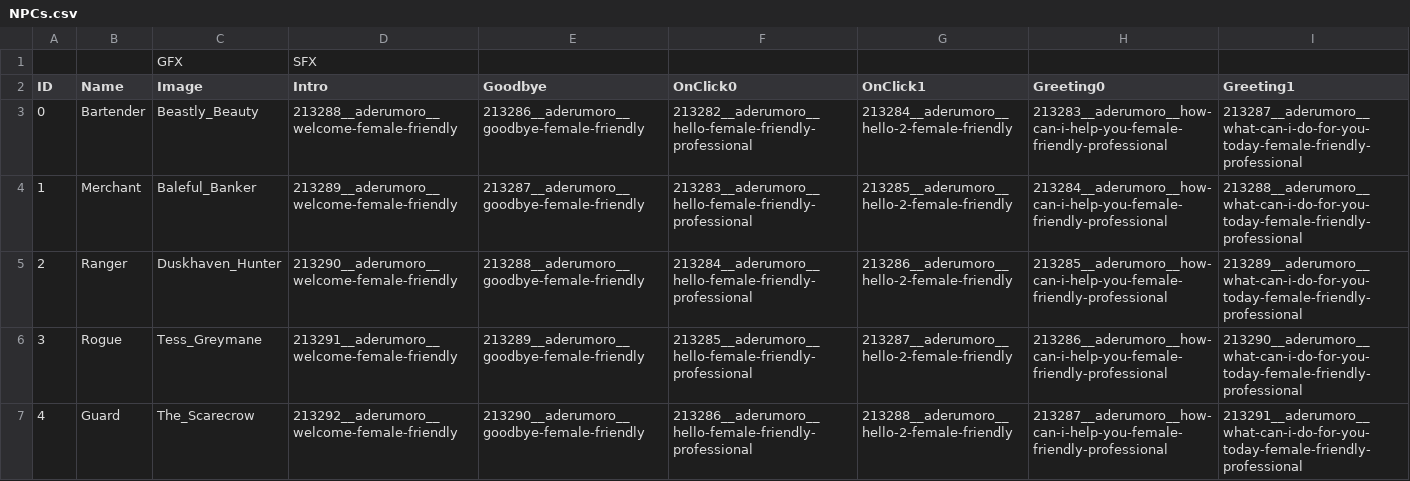
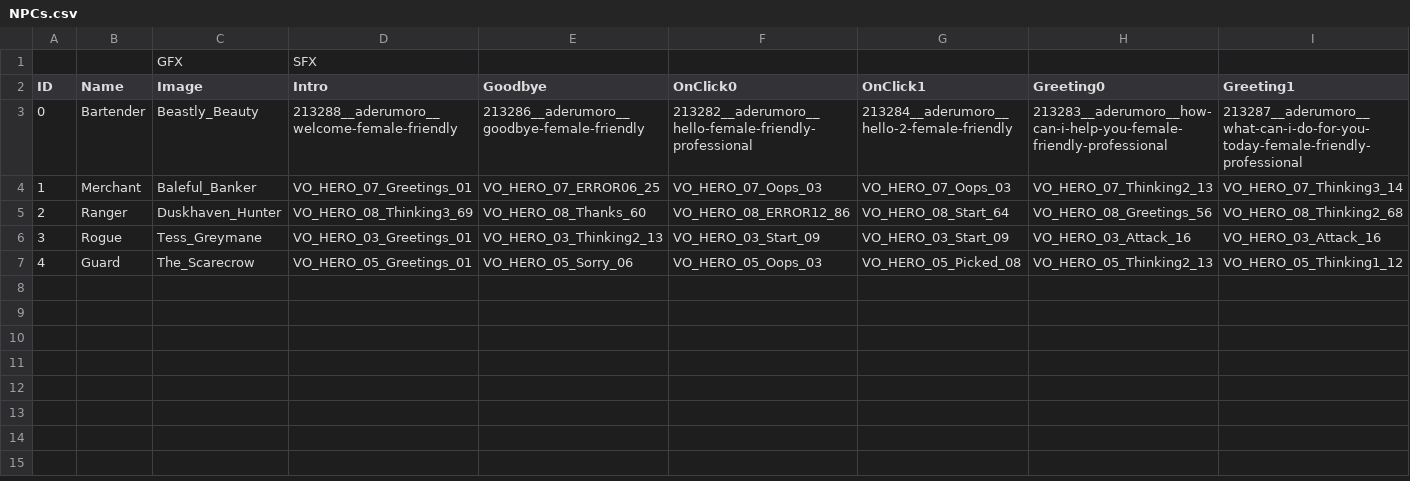
Before and after one commit to MessinaBrothers/YouMeetInATavern, a CSV file: YouMeetInATavern/Assets/Resources/NPCs.csv, drawn as a sheet.

```diff
--- a/YouMeetInATavern/Assets/Resources/NPCs.csv
+++ b/YouMeetInATavern/Assets/Resources/NPCs.csv
@@ -3,5 +3,5 @@ ID,Name,Image,Intro,Goodbye,OnClick0,OnClick1,Greeting0,Greeting1
 0,Bartender,Beastly_Beauty,213288__aderumoro__welcome-female-friendly,213286__aderumoro__goodbye-female-friendly,213282__aderumoro__hello-female-friendly-professional,213284__aderumoro__hello-2-female-friendly,213283__aderumoro__how-can-i-help-you-female-friendly-professional,213287__aderumoro__what-can-i-do-for-you-today-female-friendly-professional
-1,Merchant,Baleful_Banker,213289__aderumoro__welcome-female-friendly,213287__aderumoro__goodbye-female-friendly,213283__aderumoro__hello-female-friendly-professional,213285__aderumoro__hello-2-female-friendly,213284__aderumoro__how-can-i-help-you-female-friendly-professional,213288__aderumoro__what-can-i-do-for-you-today-female-friendly-professional
-2,Ranger,Duskhaven_Hunter,213290__aderumoro__welcome-female-friendly,213288__aderumoro__goodbye-female-friendly,213284__aderumoro__hello-female-friendly-professional,213286__aderumoro__hello-2-female-friendly,213285__aderumoro__how-can-i-help-you-female-friendly-professional,213289__aderumoro__what-can-i-do-for-you-today-female-friendly-professional
-3,Rogue,Tess_Greymane,213291__aderumoro__welcome-female-friendly,213289__aderumoro__goodbye-female-friendly,213285__aderumoro__hello-female-friendly-professional,213287__aderumoro__hello-2-female-friendly,213286__aderumoro__how-can-i-help-you-female-friendly-professional,213290__aderumoro__what-can-i-do-for-you-today-female-friendly-professional
-4,Guard,The_Scarecrow,213292__aderumoro__welcome-female-friendly,213290__aderumoro__goodbye-female-friendly,213286__aderumoro__hello-female-friendly-professional,213288__aderumoro__hello-2-female-friendly,213287__aderumoro__how-can-i-help-you-female-friendly-professional,213291__aderumoro__what-can-i-do-for-you-today-female-friendly-professional
+1,Merchant,Baleful_Banker,VO_HERO_07_Greetings_01,VO_HERO_07_ERROR06_25,VO_HERO_07_Oops_03,VO_HERO_07_Oops_03,VO_HERO_07_Thinking2_13,VO_HERO_07_Thinking3_14
+2,Ranger,Duskhaven_Hunter,VO_HERO_08_Thinking3_69,VO_HERO_08_Thanks_60,VO_HERO_08_ERROR12_86,VO_HERO_08_Start_64,VO_HERO_08_Greetings_56,VO_HERO_08_Thinking2_68
+3,Rogue,Tess_Greymane,VO_HERO_03_Greetings_01,VO_HERO_03_Thinking2_13,VO_HERO_03_Start_09,VO_HERO_03_Start_09,VO_HERO_03_Attack_16,VO_HERO_03_Attack_16
+4,Guard,The_Scarecrow,VO_HERO_05_Greetings_01,VO_HERO_05_Sorry_06,VO_HERO_05_Oops_03,VO_HERO_05_Picked_08,VO_HERO_05_Thinking2_13,VO_HERO_05_Thinking1_12
```
Also changed, not shown: 20 other files.
